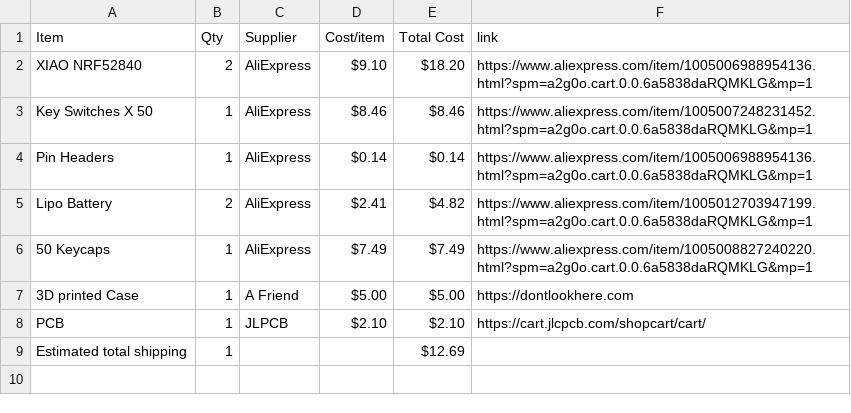
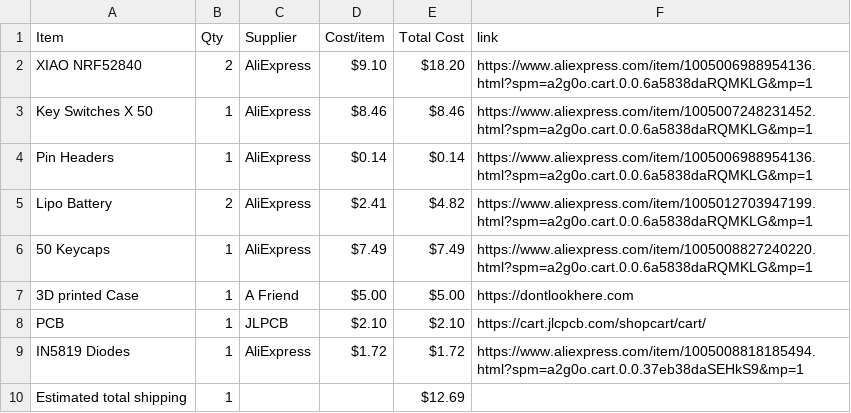
Before and after one commit to Jarned-rs/Jarned-V2, a CSV file: BOM.csv, drawn as a sheet; the diff names each change by its address in the sheet, - before the commit and + after, or states it on an @@ line.

Commit message:
Sync Jarned V2 from Half Life

```diff
--- a/BOM.csv
+++ b/BOM.csv
+row 9: IN5819 Diodes | 1 | AliExpress | $1.72 | $1.72 | https://www.aliexpress.com/item/1005008818185494.html?spm=a2g0o.cart.0.0.37eb38daSEHkS9&mp=1
```
